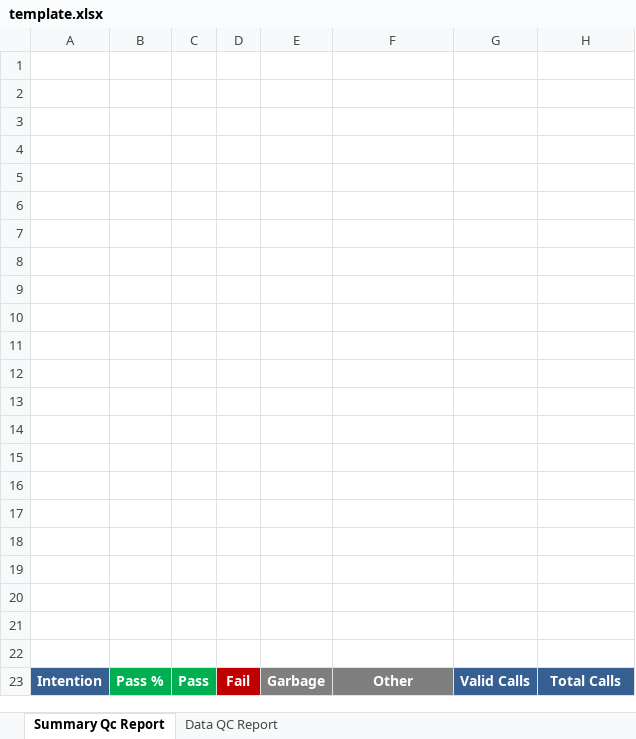
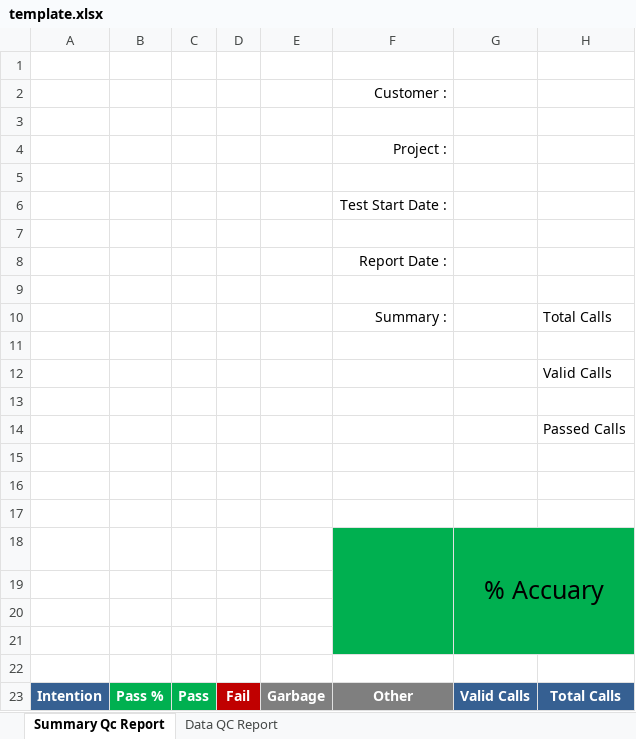
Before and after one commit to guygunts/GSB_PROJECT, an Excel workbook: module/VoiceLogAnalyticReport/template.xlsx, sheet Summary Qc Report, drawn as a sheet; values as stored, in another font and other column widths than the file's, no borders; removed rows and columns are numbered as before the commit, all else as after; the diff names each change by its address in the sheet, - before the commit and + after, or states it on an @@ line.

```diff
--- a/module/VoiceLogAnalyticReport/template.xlsx (sheet Summary Qc Report)
+++ b/module/VoiceLogAnalyticReport/template.xlsx (sheet Summary Qc Report)
+row 2:  |  |  |  |  | Customer :
+row 3: (empty)
+row 4:  |  |  |  |  | Project :
+row 5: (empty)
+row 6:  |  |  |  |  | Test Start Date :
+row 7: (empty)
+row 8:  |  |  |  |  | Report Date :
+row 9: (empty)
+row 10:  |  |  |  |  | Summary : |  | Total Calls
+row 11: (empty)
+row 12:  |  |  |  |  |  |  | Valid Calls
+row 13: (empty)
+row 14:  |  |  |  |  |  |  | Passed Calls
-F18:H18 fill: none
+F18:H18 fill: #00B050
+F18:F21 merged
-G18: (empty)
+G18: % Accuary
+G18:H21 merged
-row 6: (empty)
-row 7: (empty)
-row 8: (empty)
-row 9: (empty)
-row 10: (empty)
-row 11: (empty)
-row 12: (empty)
-row 13: (empty)
-row 14: (empty)
-row 15: (empty)
-row 16: (empty)
-row 17: (empty)
-row 18: (empty)
-F19:H21 fill: none
+F19:H21 fill: #00B050
```
Also changed, not shown: 2 other files.
